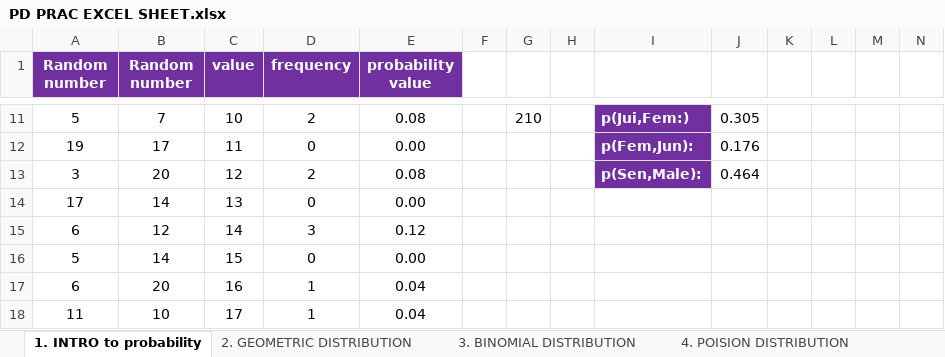
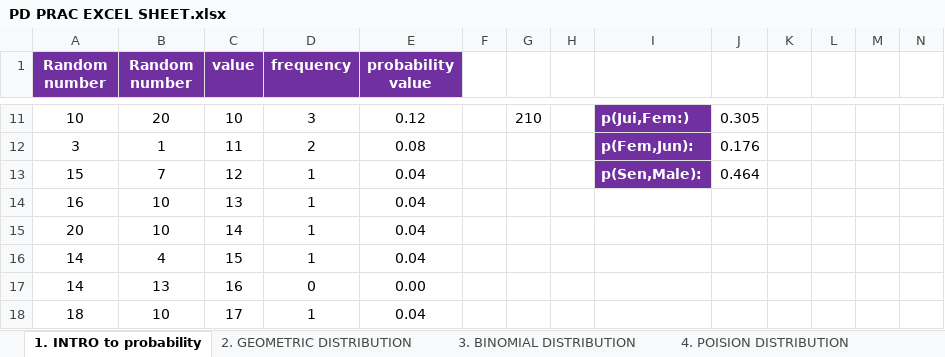
Before and after one commit to mano-github-9008/web-2, an Excel workbook: files/PD PRAC EXCEL SHEET.xlsx, sheet 1. INTRO to probability, drawn as a sheet; only a part is shown, gaps mark what is left out; values as stored, in another font and other column widths than the file's, no borders; the diff covers the shown part only; the diff names each change by its address in the sheet, - before the commit and + after, or states it on an @@ line.

```diff
--- a/files/PD PRAC EXCEL SHEET.xlsx (sheet 1. INTRO to probability)
+++ b/files/PD PRAC EXCEL SHEET.xlsx (sheet 1. INTRO to probability)
-A11 (Random number): 5
+A11 (Random number): 10
-B11 (Random number): 7
+B11 (Random number): 20
-D11 (frequency): 2
+D11 (frequency): 3
-E11 (probability value): 0.08
+E11 (probability value): 0.12
-A12 (Random number): 19
+A12 (Random number): 3
-B12 (Random number): 17
+B12 (Random number): 1
-D12 (frequency): 0
+D12 (frequency): 2
-E12 (probability value): 0.00
+E12 (probability value): 0.08
-A13 (Random number): 3
+A13 (Random number): 15
-B13 (Random number): 20
+B13 (Random number): 7
-D13 (frequency): 2
+D13 (frequency): 1
-E13 (probability value): 0.08
+E13 (probability value): 0.04
-A14 (Random number): 17
+A14 (Random number): 16
-B14 (Random number): 14
+B14 (Random number): 10
-D14 (frequency): 0
+D14 (frequency): 1
-E14 (probability value): 0.00
+E14 (probability value): 0.04
-A15 (Random number): 6
+A15 (Random number): 20
-B15 (Random number): 12
+B15 (Random number): 10
-D15 (frequency): 3
+D15 (frequency): 1
-E15 (probability value): 0.12
+E15 (probability value): 0.04
-A16 (Random number): 5
+A16 (Random number): 14
-B16 (Random number): 14
+B16 (Random number): 4
-D16 (frequency): 0
+D16 (frequency): 1
-E16 (probability value): 0.00
+E16 (probability value): 0.04
-A17 (Random number): 6
+A17 (Random number): 14
-B17 (Random number): 20
+B17 (Random number): 13
-D17 (frequency): 1
+D17 (frequency): 0
-E17 (probability value): 0.04
+E17 (probability value): 0.00
-A18 (Random number): 11
+A18 (Random number): 18
```
Also changed, not shown: 5 added rows, 5 removed rows and 37 edited cells elsewhere in this sheet, sheet 6. Generating Functions, sheet 4. POISION DISTRIBUTION, sheet 5B. Chebychev’s, other sheet tabs, charts or pictures, 1 other file.
